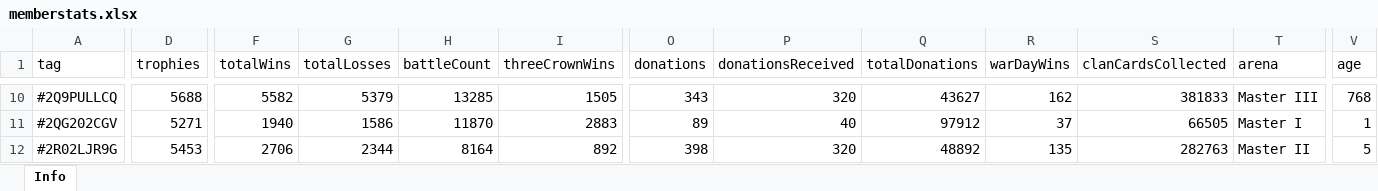
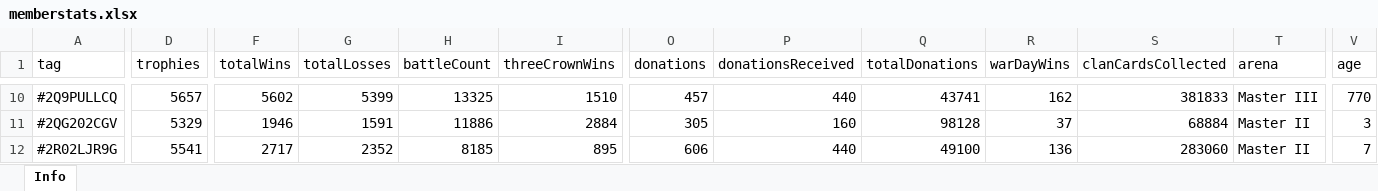
Before and after one commit to bascenso/alkateia, an Excel workbook: docs/data/memberstats.xlsx, sheet Info, drawn as a sheet; only a part is shown, gaps mark what is left out; values as stored, in another font and other column widths than the file's, no borders; the diff covers the shown part only; the diff names each change by its address in the sheet, - before the commit and + after, or states it on an @@ line.

```diff
--- a/docs/data/memberstats.xlsx (sheet Info)
+++ b/docs/data/memberstats.xlsx (sheet Info)
-D10 (trophies): 5688
+D10 (trophies): 5657
-F10 (totalWins): 5582
+F10 (totalWins): 5602
-G10 (totalLosses): 5379
+G10 (totalLosses): 5399
-H10 (battleCount): 13285
+H10 (battleCount): 13325
-I10 (threeCrownWins): 1505
+I10 (threeCrownWins): 1510
-O10 (donations): 343
+O10 (donations): 457
-P10 (donationsReceived): 320
+P10 (donationsReceived): 440
-Q10 (totalDonations): 43627
+Q10 (totalDonations): 43741
-V10 (age): 768
+V10 (age): 770
-D11 (trophies): 5271
+D11 (trophies): 5329
-F11 (totalWins): 1940
+F11 (totalWins): 1946
-G11 (totalLosses): 1586
+G11 (totalLosses): 1591
-H11 (battleCount): 11870
+H11 (battleCount): 11886
-I11 (threeCrownWins): 2883
+I11 (threeCrownWins): 2884
-O11 (donations): 89
+O11 (donations): 305
-P11 (donationsReceived): 40
+P11 (donationsReceived): 160
-Q11 (totalDonations): 97912
+Q11 (totalDonations): 98128
-S11 (clanCardsCollected): 66505
+S11 (clanCardsCollected): 68884
-T11 (arena): Master I
+T11 (arena): Master II
-V11 (age): 1
+V11 (age): 3
-D12 (trophies): 5453
+D12 (trophies): 5541
-F12 (totalWins): 2706
+F12 (totalWins): 2717
-G12 (totalLosses): 2344
+G12 (totalLosses): 2352
-H12 (battleCount): 8164
+H12 (battleCount): 8185
-I12 (threeCrownWins): 892
+I12 (threeCrownWins): 895
-O12 (donations): 398
+O12 (donations): 606
-P12 (donationsReceived): 320
+P12 (donationsReceived): 440
-Q12 (totalDonations): 48892
+Q12 (totalDonations): 49100
-R12 (warDayWins): 135
+R12 (warDayWins): 136
-S12 (clanCardsCollected): 282763
+S12 (clanCardsCollected): 283060
-V12 (age): 5
+V12 (age): 7
```
Also changed, not shown: 1 added row and 396 edited cells elsewhere in this sheet, docs/data/warmap.xlsx, docs/data/warstats.xlsx, 11 other files.
